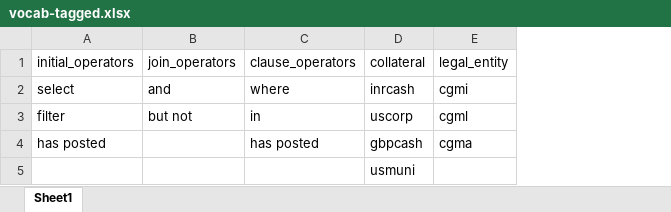
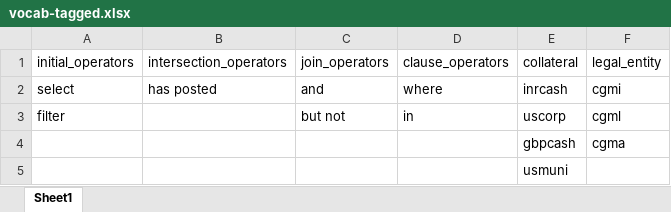
Before and after one commit to Singhal-harsh/ASR_Citi, an Excel workbook: data/vocab-tagged.xlsx, sheet Sheet1, drawn as a sheet; values as stored, in another font and other column widths than the file's, no borders; addresses are those after the commit; the diff names each change by its address in the sheet, - before the commit and + after, or states it on an @@ line.

```diff
--- a/data/vocab-tagged.xlsx (sheet Sheet1)
+++ b/data/vocab-tagged.xlsx (sheet Sheet1)
+column B, rows 1-2: intersection_operators | has posted
-A4: has posted
+A4: (empty)
-D4: has posted
+D4: (empty)
```
Also changed, not shown: 1 other file.
